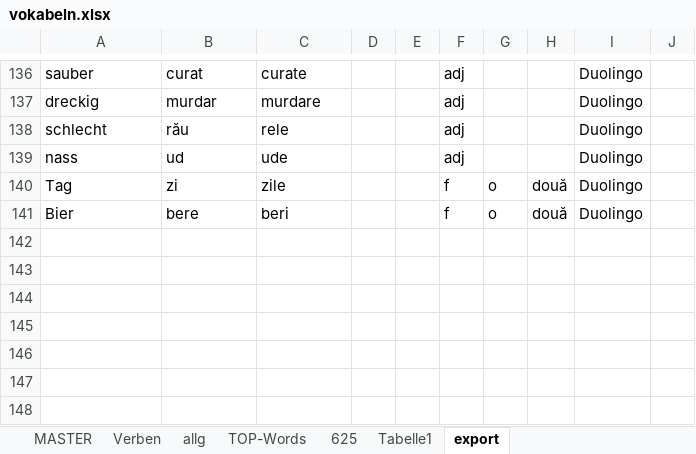
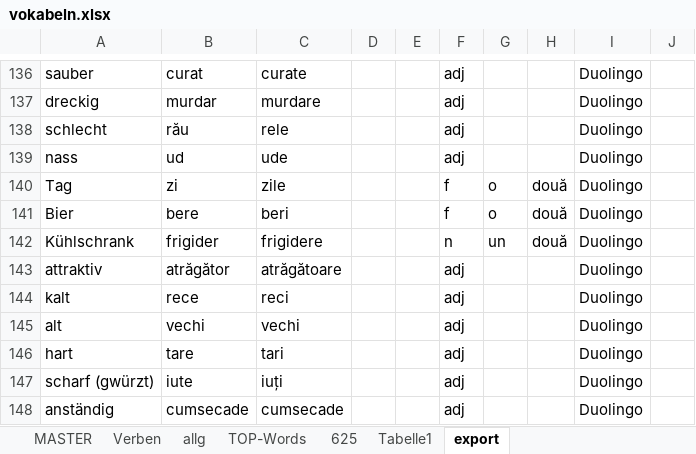
Before and after one commit to Born2Root/ro_de_vocab_anki, an Excel workbook: vokabeln.xlsx, sheet export, drawn as a sheet; only a part is shown, gaps mark what is left out; values as stored, in another font and other column widths than the file's, no borders; the diff names each change by its address in the sheet, - before the commit and + after, or states it on an @@ line.

```diff
--- a/vokabeln.xlsx (sheet export)
+++ b/vokabeln.xlsx (sheet export)
+row 142: Kühlschrank | frigider | frigidere |  |  | n | un | două | Duolingo
+row 143: attraktiv | atrăgător | atrăgătoare |  |  | adj |  |  | Duolingo
+row 144: kalt | rece | reci |  |  | adj |  |  | Duolingo
+row 145: alt | vechi | vechi |  |  | adj |  |  | Duolingo
+row 146: hart | tare | tari |  |  | adj |  |  | Duolingo
+row 147: scharf (gwürzt) | iute | iuți |  |  | adj |  |  | Duolingo
+row 148: anständig | cumsecade | cumsecade |  |  | adj |  |  | Duolingo
```
Also changed, not shown: sheet MASTER, 2 other files.
